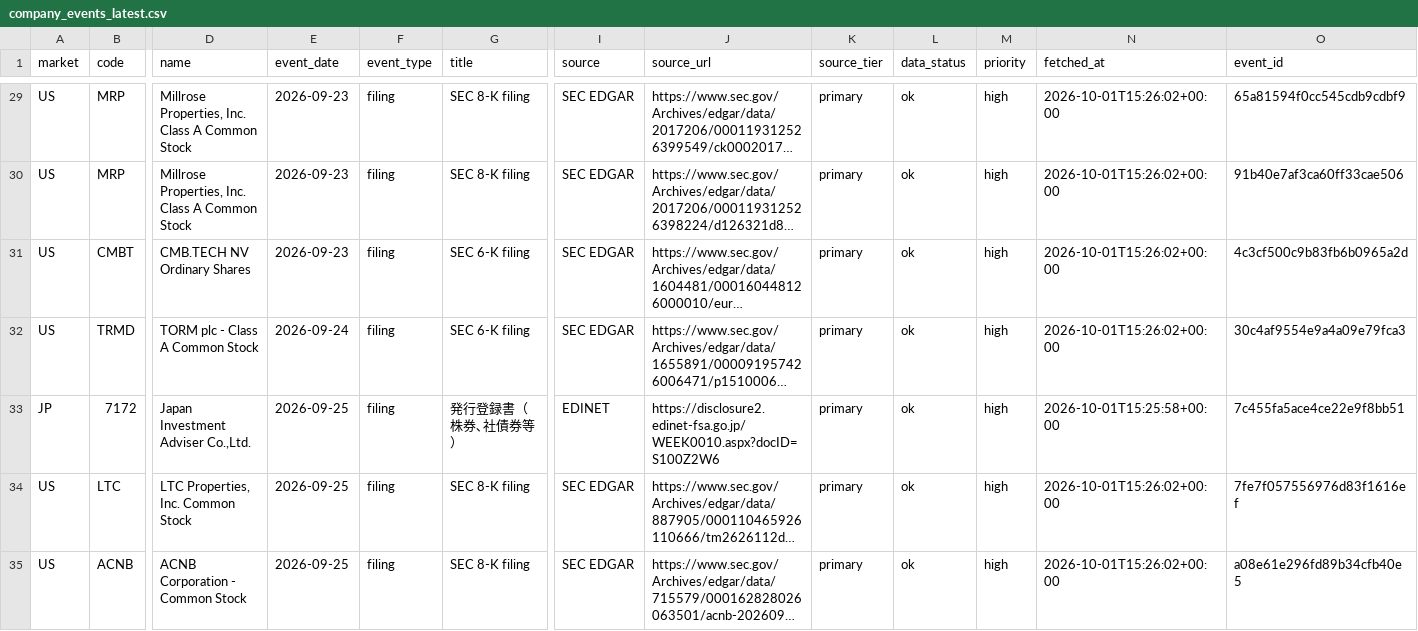
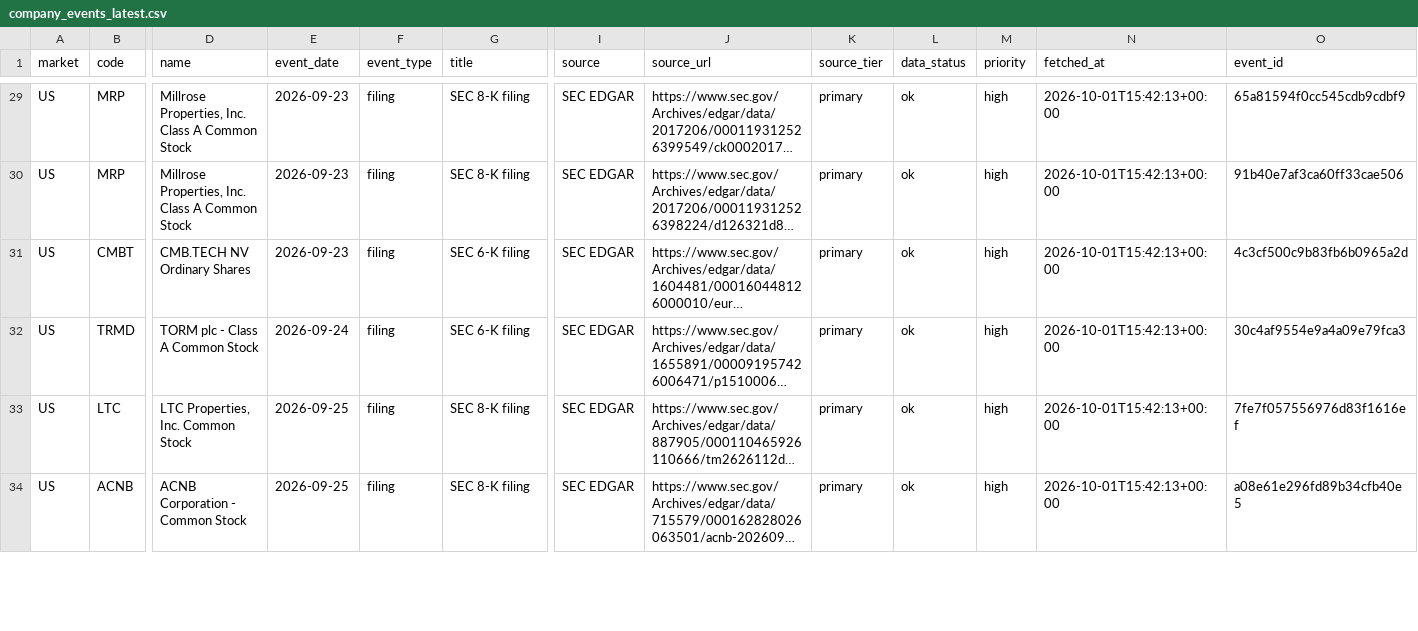
Before and after one commit to singingdog47/nvestment-quant, a CSV file: data/intelligence/company_events_latest.csv, drawn as a sheet; only a part is shown, gaps mark what is left out; long unchanged cells end in …; removed rows and columns are numbered as before the commit, all else as after; rows hold the shown columns only; the diff covers the shown part only; the diff names each change by its address in the sheet, - before the commit and + after, or states it on an @@ line.

```diff
--- a/data/intelligence/company_events_latest.csv
+++ b/data/intelligence/company_events_latest.csv
-N29:N32 (fetched_at): 2026-10-01T15:26:02+00:00
+N29:N32 (fetched_at): 2026-10-01T15:42:13+00:00
-row 33: JP | 7172 | Japan Investment Adviser Co.,Ltd. | 2026-09-25 | filing | 発行登録書（株券､社債券等） | EDINET | https://disclosure2.edinet-fsa.go.jp/WEEK0010.aspx?docID=S100Z2W6 | primary | ok | high | 2026-10-01T15:25:58+00:00 | 7c455fa5ace4ce22e9f8bb51
-N33:N34 (fetched_at): 2026-10-01T15:26:02+00:00
+N33:N34 (fetched_at): 2026-10-01T15:42:13+00:00
```
Also changed, not shown: 63 edited cells elsewhere in this file, data/intelligence/company_events_new.csv, data/intelligence/company_snapshot_latest.csv, 42 other files.
